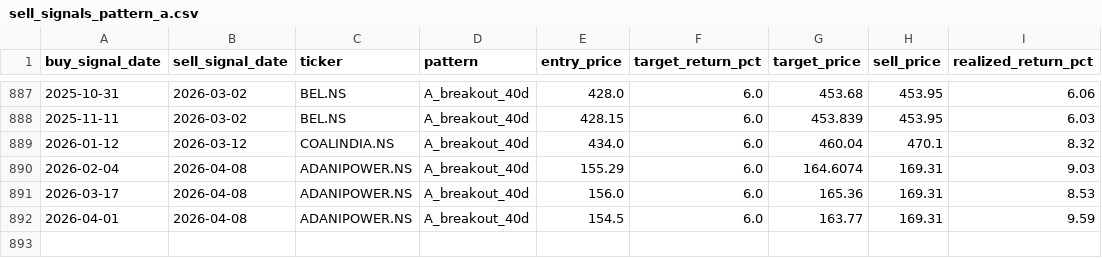
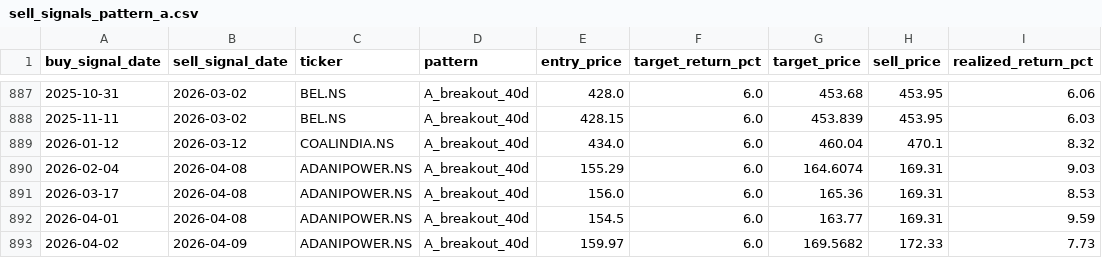
Before and after one commit to SarbariRoy/stock-operator, a CSV file: stock_triggers/data/sell_signals_pattern_a.csv, drawn as a sheet; only a part is shown, gaps mark what is left out.

```diff
--- a/stock_triggers/data/sell_signals_pattern_a.csv
+++ b/stock_triggers/data/sell_signals_pattern_a.csv
@@ -892 +892,2 @@ buy_signal_date,sell_signal_date,ticker,pattern,entry_price,target_return_pct,ta
 2026-04-01,2026-04-08,ADANIPOWER.NS,A_breakout_40d,154.5,6.0,163.77,169.31,9.59
+2026-04-02,2026-04-09,ADANIPOWER.NS,A_breakout_40d,159.97,6.0,169.5682,172.33,7.73
```
Also changed, not shown: stock_triggers/data/signals_all_patterns.csv, stock_triggers/data/signals_pattern_a.csv, 6 other files.
